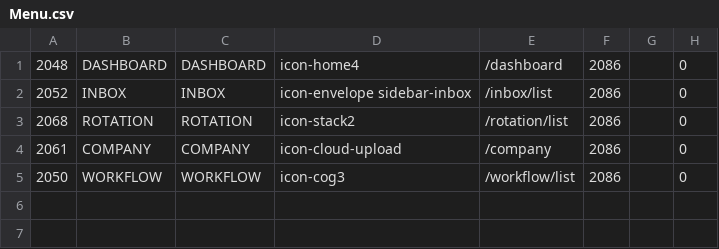
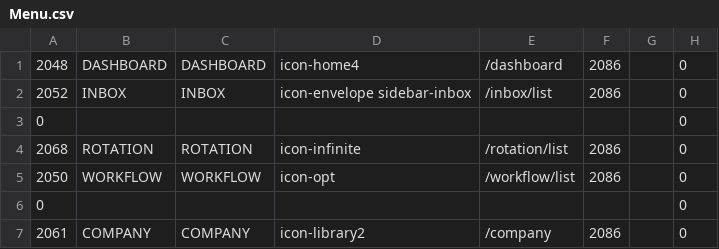
Before and after one commit to drd-engineering/asp-web, a CSV file: DRD.App/Menu.csv, drawn as a sheet.

```diff
--- a/DRD.App/Menu.csv
+++ b/DRD.App/Menu.csv
@@ -2,4 +2,6 @@
 2052,INBOX,INBOX,icon-envelope sidebar-inbox,/inbox/list,2086,,0
-2068,ROTATION,ROTATION,icon-stack2,/rotation/list,2086,,0
-2061,COMPANY,COMPANY,icon-cloud-upload,/company,2086,,0
-2050,WORKFLOW,WORKFLOW,icon-cog3,/workflow/list,2086,,0
+0,,,,,,,0
+2068,ROTATION,ROTATION,icon-infinite,/rotation/list,2086,,0
+2050,WORKFLOW,WORKFLOW,icon-opt,/workflow/list,2086,,0
+0,,,,,,,0
+2061,COMPANY,COMPANY,icon-library2,/company,2086,,0
```
Also changed, not shown: 18 other files.
